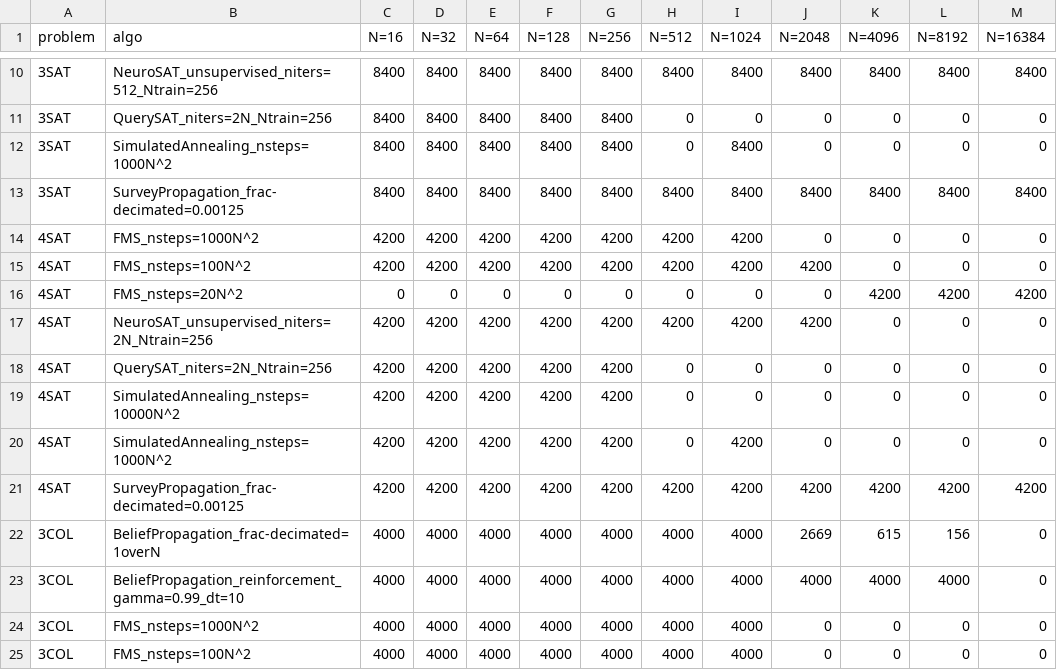
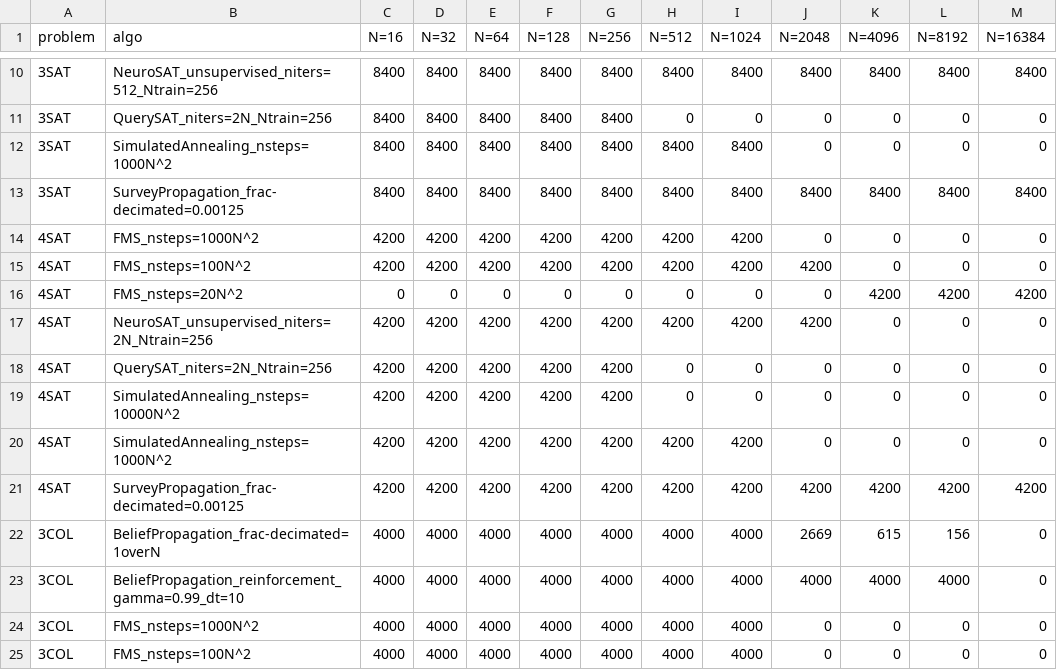
Before and after one commit to ArtLabBocconi/RandCSPBench, a CSV file: results_evaluation/analysis-results/count.csv, drawn as a sheet; only a part is shown, gaps mark what is left out.

```diff
--- a/results_evaluation/analysis-results/count.csv
+++ b/results_evaluation/analysis-results/count.csv
@@ -11,3 +11,3 @@ problem,algo,N=16,N=32,N=64,N=128,N=256,N=512,N=1024,N=2048,N=4096,N=8192,N=1638
 3SAT,QuerySAT_niters=2N_Ntrain=256,8400,8400,8400,8400,8400,0,0,0,0,0,0
-3SAT,SimulatedAnnealing_nsteps=1000N^2,8400,8400,8400,8400,8400,0,8400,0,0,0,0
+3SAT,SimulatedAnnealing_nsteps=1000N^2,8400,8400,8400,8400,8400,8400,8400,0,0,0,0
 3SAT,SurveyPropagation_frac-decimated=0.00125,8400,8400,8400,8400,8400,8400,8400,8400,8400,8400,8400
@@ -19,3 +19,3 @@ problem,algo,N=16,N=32,N=64,N=128,N=256,N=512,N=1024,N=2048,N=4096,N=8192,N=1638
 4SAT,SimulatedAnnealing_nsteps=10000N^2,4200,4200,4200,4200,4200,0,0,0,0,0,0
-4SAT,SimulatedAnnealing_nsteps=1000N^2,4200,4200,4200,4200,4200,0,4200,0,0,0,0
+4SAT,SimulatedAnnealing_nsteps=1000N^2 ,4200,4200,4200,4200,4200,4200,4200,0,0,0,0
 4SAT,SurveyPropagation_frac-decimated=0.00125,4200,4200,4200,4200,4200,4200,4200,4200,4200,4200,4200
```
Also changed, not shown: results_evaluation/analysis-results/3SAT-summary.csv, results_evaluation/analysis-results/4SAT-summary.csv, 9 other files.
